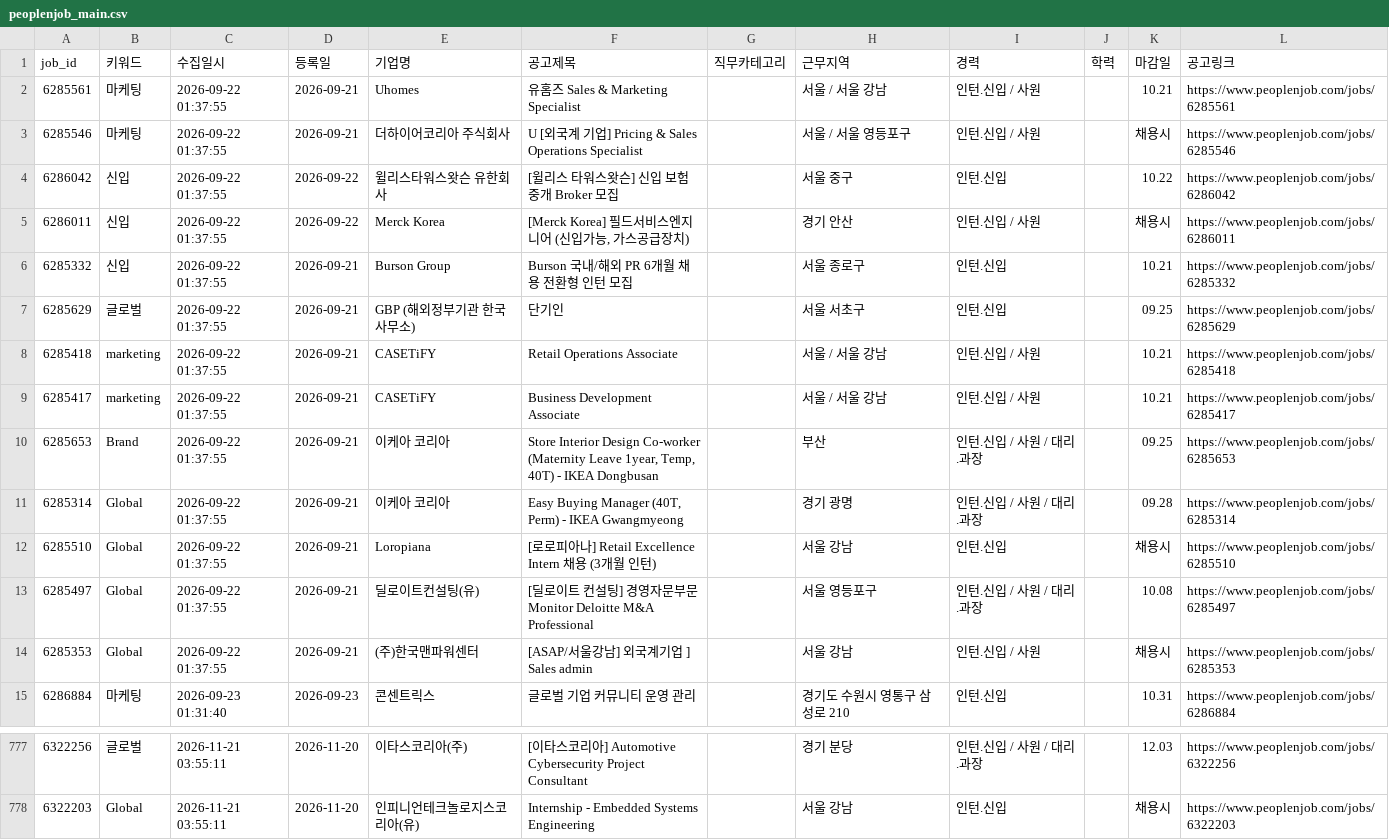
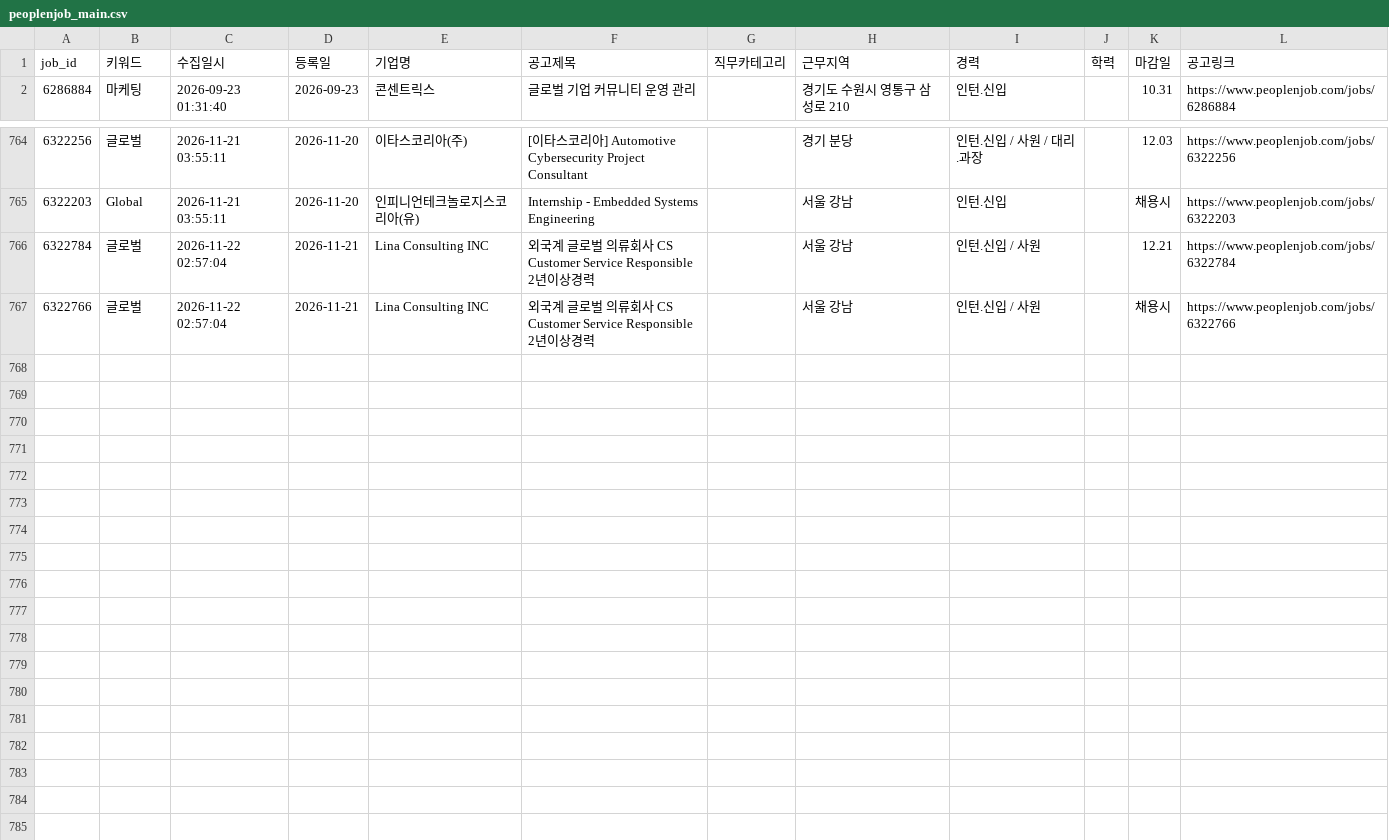
Before and after one commit to djgeum/RunETF, a CSV file: .github/job.bot/peoplenjob_main.csv, drawn as a sheet; only a part is shown, gaps mark what is left out.

```diff
--- a/.github/job.bot/peoplenjob_main.csv
+++ b/.github/job.bot/peoplenjob_main.csv
@@ -1,15 +1,2 @@
 job_id,키워드,수집일시,등록일,기업명,공고제목,직무카테고리,근무지역,경력,학력,마감일,공고링크
-6285561,마케팅,2026-09-22 01:37:55,2026-09-21,Uhomes,유홈즈 Sales & Marketing Specialist,,서울 / 서울 강남,인턴.신입 / 사원,,10.21,https://www.peoplenjob.com/jobs/6285561
-6285546,마케팅,2026-09-22 01:37:55,2026-09-21,더하이어코리아 주식회사,U [외국계 기업] Pricing & Sales Operations Specialist,,서울 / 서울 영등포구,인턴.신입 / 사원,,채용시,https://www.peoplenjob.com/jobs/6285546
-6286042,신입,2026-09-22 01:37:55,2026-09-22,윌리스타워스왓슨 유한회사,[윌리스 타워스왓슨] 신입 보험중개 Broker 모집,,서울 중구,인턴.신입,,10.22,https://www.peoplenjob.com/jobs/6286042
-6286011,신입,2026-09-22 01:37:55,2026-09-22,Merck Korea,"[Merck Korea] 필드서비스엔지니어 (신입가능, 가스공급장치)",,경기 안산,인턴.신입 / 사원,,채용시,https://www.peoplenjob.com/jobs/6286011
-6285332,신입,2026-09-22 01:37:55,2026-09-21,Burson Group,Burson 국내/해외 PR 6개월 채용 전환형 인턴 모집,,서울 종로구,인턴.신입,,10.21,https://www.peoplenjob.com/jobs/6285332
-6285629,글로벌,2026-09-22 01:37:55,2026-09-21,GBP (해외정부기관 한국사무소),단기인,,서울 서초구,인턴.신입,,09.25,https://www.peoplenjob.com/jobs/6285629
-6285418,marketing,2026-09-22 01:37:55,2026-09-21,CASETiFY,Retail Operations Associate,,서울 / 서울 강남,인턴.신입 / 사원,,10.21,https://www.peoplenjob.com/jobs/6285418
-6285417,marketing,2026-09-22 01:37:55,2026-09-21,CASETiFY,Business Development Associate,,서울 / 서울 강남,인턴.신입 / 사원,,10.21,https://www.peoplenjob.com/jobs/6285417
-6285653,Brand,2026-09-22 01:37:55,2026-09-21,이케아 코리아,"Store Interior Design Co-worker (Maternity Leave 1year, Temp, 40T) - IKEA Dongbusan",,부산,인턴.신입 / 사원 / 대리.과장,,09.25,https://www.peoplenjob.com/jobs/6285653
-6285314,Global,2026-09-22 01:37:55,2026-09-21,이케아 코리아,"Easy Buying Manager (40T, Perm) - IKEA Gwangmyeong",,경기 광명,인턴.신입 / 사원 / 대리.과장,,09.28,https://www.peoplenjob.com/jobs/6285314
-6285510,Global,2026-09-22 01:37:55,2026-09-21,Loropiana,[로로피아나] Retail Excellence Intern 채용 (3개월 인턴),,서울 강남,인턴.신입,,채용시,https://www.peoplenjob.com/jobs/6285510
-6285497,Global,2026-09-22 01:37:55,2026-09-21,딜로이트컨설팅(유),[딜로이트 컨설팅] 경영자문부문 Monitor Deloitte M&A Professional,,서울 영등포구,인턴.신입 / 사원 / 대리.과장,,10.08,https://www.peoplenjob.com/jobs/6285497
-6285353,Global,2026-09-22 01:37:55,2026-09-21,(주)한국맨파워센터,[ASAP/서울강남] 외국계기업 ] Sales admin,,서울 강남,인턴.신입 / 사원,,채용시,https://www.peoplenjob.com/jobs/6285353
 6286884,마케팅,2026-09-23 01:31:40,2026-09-23,콘센트릭스,글로벌 기업 커뮤니티 운영 관리,,경기도 수원시 영통구 삼성로 210,인턴.신입,,10.31,https://www.peoplenjob.com/jobs/6286884
@@ -778 +765,3 @@
 6322203,Global,2026-11-21 03:55:11,2026-11-20,인피니언테크놀로지스코리아(유),Internship - Embedded Systems Engineering,,서울 강남,인턴.신입,,채용시,https://www.peoplenjob.com/jobs/6322203
+6322784,글로벌,2026-11-22 02:57:04,2026-11-21,Lina Consulting INC,외국계 글로벌 의류회사 CS Customer Service Responsible 2년이상경력,,서울 강남,인턴.신입 / 사원,,12.21,https://www.peoplenjob.com/jobs/6322784
+6322766,글로벌,2026-11-22 02:57:04,2026-11-21,Lina Consulting INC,외국계 글로벌 의류회사 CS Customer Service Responsible 2년이상경력,,서울 강남,인턴.신입 / 사원,,채용시,https://www.peoplenjob.com/jobs/6322766
```
Also changed, not shown: .github/job.bot/jobkorea_list.csv, .github/job.bot/jobkorea_main.csv, 5 other files.
